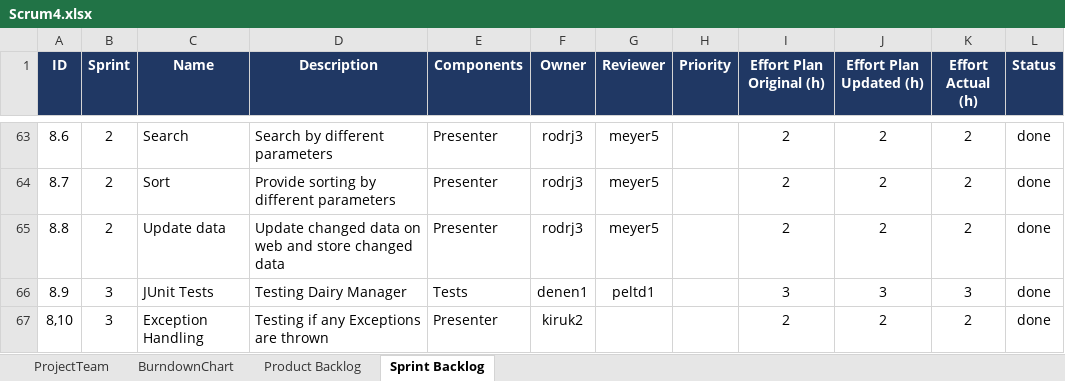
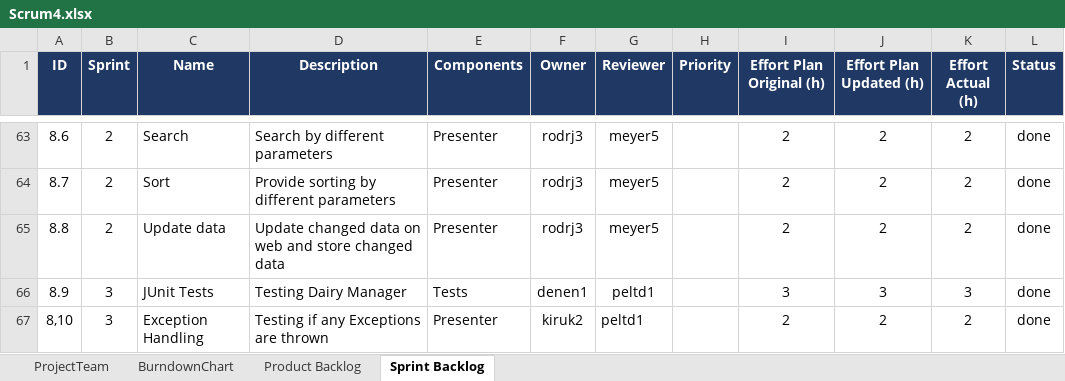
Before and after one commit to meyer5/ch.bfh.bti7081.s2020.red, an Excel workbook: doc/task06/Scrum4.xlsx, sheet Sprint Backlog, drawn as a sheet; only a part is shown, gaps mark what is left out; values as stored, in another font and other column widths than the file's, no borders; the diff covers the shown part only; the diff names each change by its address in the sheet, - before the commit and + after, or states it on an @@ line.

```diff
--- a/doc/task06/Scrum4.xlsx (sheet Sprint Backlog)
+++ b/doc/task06/Scrum4.xlsx (sheet Sprint Backlog)
-G67 (Reviewer): (empty)
+G67 (Reviewer): peltd1
```
Also changed, not shown: 14 edited cells elsewhere in this sheet, sheet BurndownChart, sheet Product Backlog.
